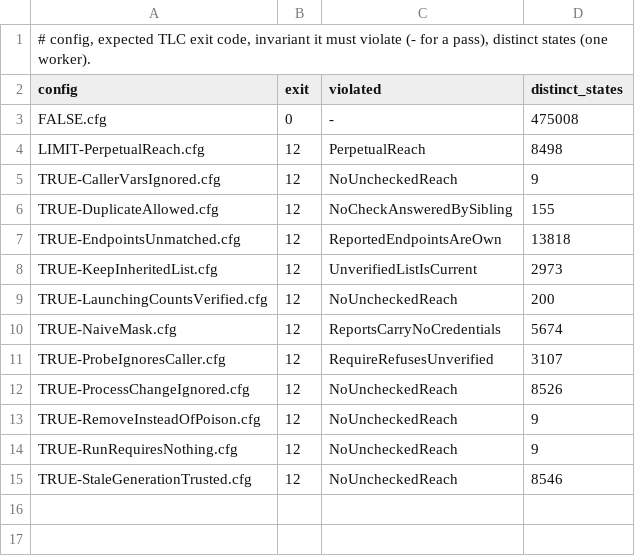
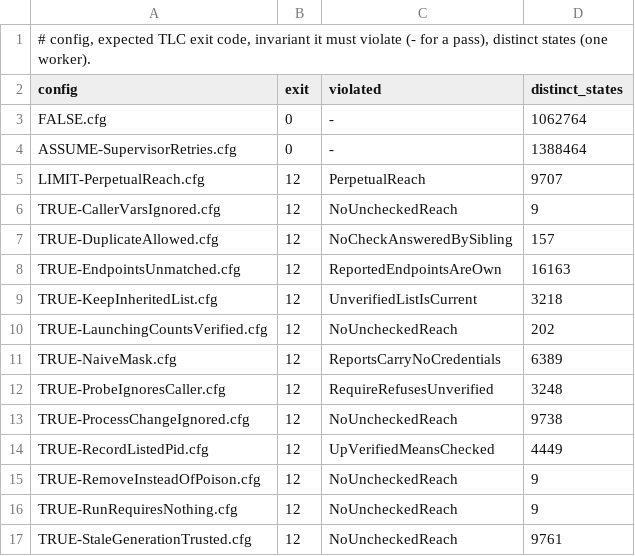
Before and after one commit to usharma123/stack, a TSV file: .cursor/skills/verify-stack-endpoints/expected.tsv, drawn as a sheet.

```diff
--- a/.cursor/skills/verify-stack-endpoints/expected.tsv
+++ b/.cursor/skills/verify-stack-endpoints/expected.tsv
@@ -2,14 +2,16 @@
 config	exit	violated	distinct_states
-FALSE.cfg	0	-	475008
-LIMIT-PerpetualReach.cfg	12	PerpetualReach	8498
+FALSE.cfg	0	-	1062764
+ASSUME-SupervisorRetries.cfg	0	-	1388464
+LIMIT-PerpetualReach.cfg	12	PerpetualReach	9707
 TRUE-CallerVarsIgnored.cfg	12	NoUncheckedReach	9
-TRUE-DuplicateAllowed.cfg	12	NoCheckAnsweredBySibling	155
-TRUE-EndpointsUnmatched.cfg	12	ReportedEndpointsAreOwn	13818
-TRUE-KeepInheritedList.cfg	12	UnverifiedListIsCurrent	2973
-TRUE-LaunchingCountsVerified.cfg	12	NoUncheckedReach	200
-TRUE-NaiveMask.cfg	12	ReportsCarryNoCredentials	5674
-TRUE-ProbeIgnoresCaller.cfg	12	RequireRefusesUnverified	3107
-TRUE-ProcessChangeIgnored.cfg	12	NoUncheckedReach	8526
+TRUE-DuplicateAllowed.cfg	12	NoCheckAnsweredBySibling	157
+TRUE-EndpointsUnmatched.cfg	12	ReportedEndpointsAreOwn	16163
+TRUE-KeepInheritedList.cfg	12	UnverifiedListIsCurrent	3218
+TRUE-LaunchingCountsVerified.cfg	12	NoUncheckedReach	202
+TRUE-NaiveMask.cfg	12	ReportsCarryNoCredentials	6389
+TRUE-ProbeIgnoresCaller.cfg	12	RequireRefusesUnverified	3248
+TRUE-ProcessChangeIgnored.cfg	12	NoUncheckedReach	9738
+TRUE-RecordListedPid.cfg	12	UpVerifiedMeansChecked	4449
 TRUE-RemoveInsteadOfPoison.cfg	12	NoUncheckedReach	9
 TRUE-RunRequiresNothing.cfg	12	NoUncheckedReach	9
-TRUE-StaleGenerationTrusted.cfg	12	NoUncheckedReach	8546
+TRUE-StaleGenerationTrusted.cfg	12	NoUncheckedReach	9761
```
Also changed, not shown: 6 other files.
